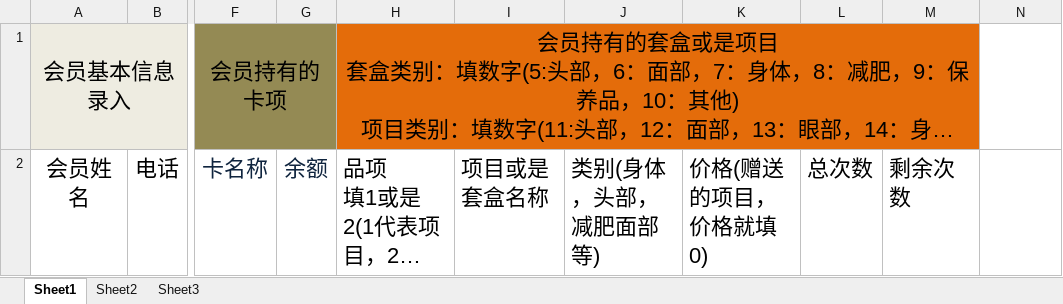
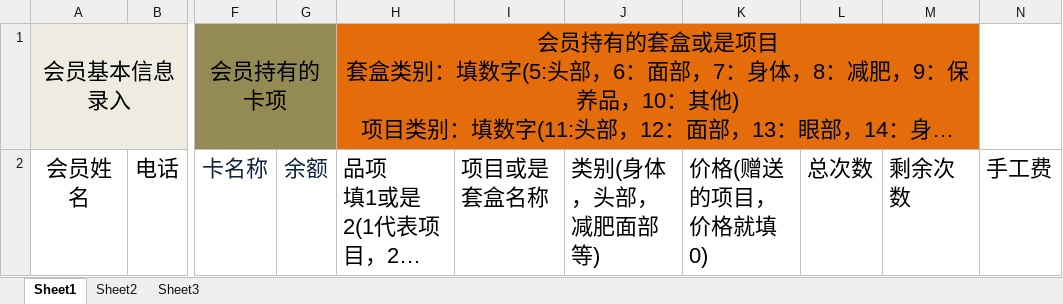
Before and after one commit to zccxyz/myh_pc, an Excel workbook: 会员信息及会员持有卡项套盒项目表.xlsx, sheet Sheet1, drawn as a sheet; only a part is shown, gaps mark what is left out; long unchanged cells end in …; values as stored, in another font and other column widths than the file's, no borders; the diff names each change by its address in the sheet, - before the commit and + after, or states it on an @@ line.

```diff
--- a/会员信息及会员持有卡项套盒项目表.xlsx (sheet Sheet1)
+++ b/会员信息及会员持有卡项套盒项目表.xlsx (sheet Sheet1)
-N2: (empty)
+N2: 手工费
```
Also changed, not shown: 1 other file.
